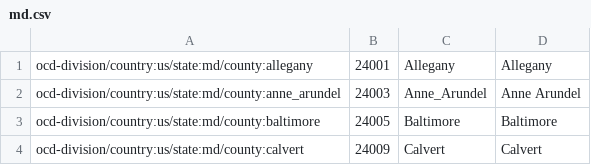
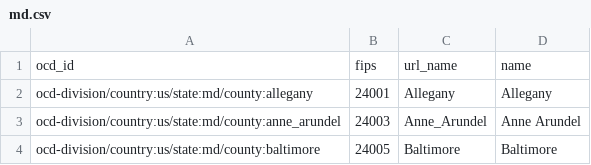
Before and after one commit to datamade/core, a CSV file: openelex/us/md/mappings/md.csv, drawn as a sheet; only a part is shown; the shorter side is filled out with more unchanged rows; the diff names each change by its address in the sheet, - before the commit and + after, or states it on an @@ line.

Commit message:
add header line to md.csv jurisdiction mappings

```diff
--- a/openelex/us/md/mappings/md.csv
+++ b/openelex/us/md/mappings/md.csv
+row 1: ocd_id | fips | url_name | name
```
